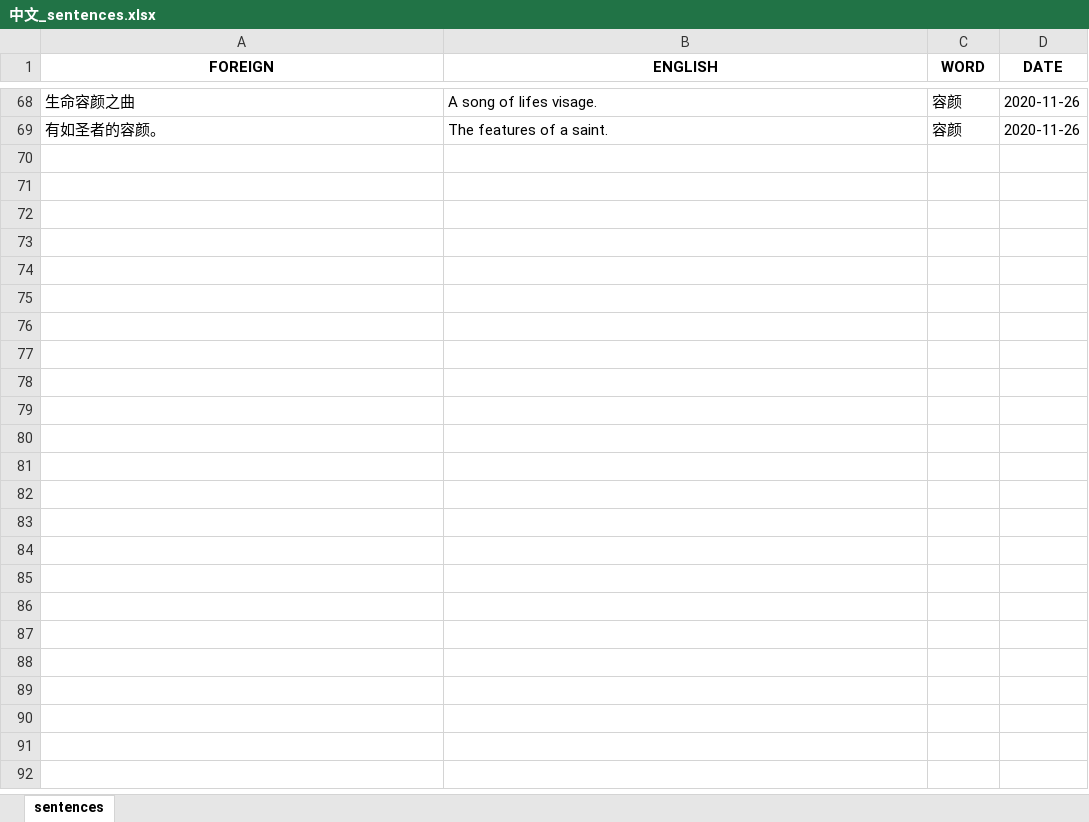
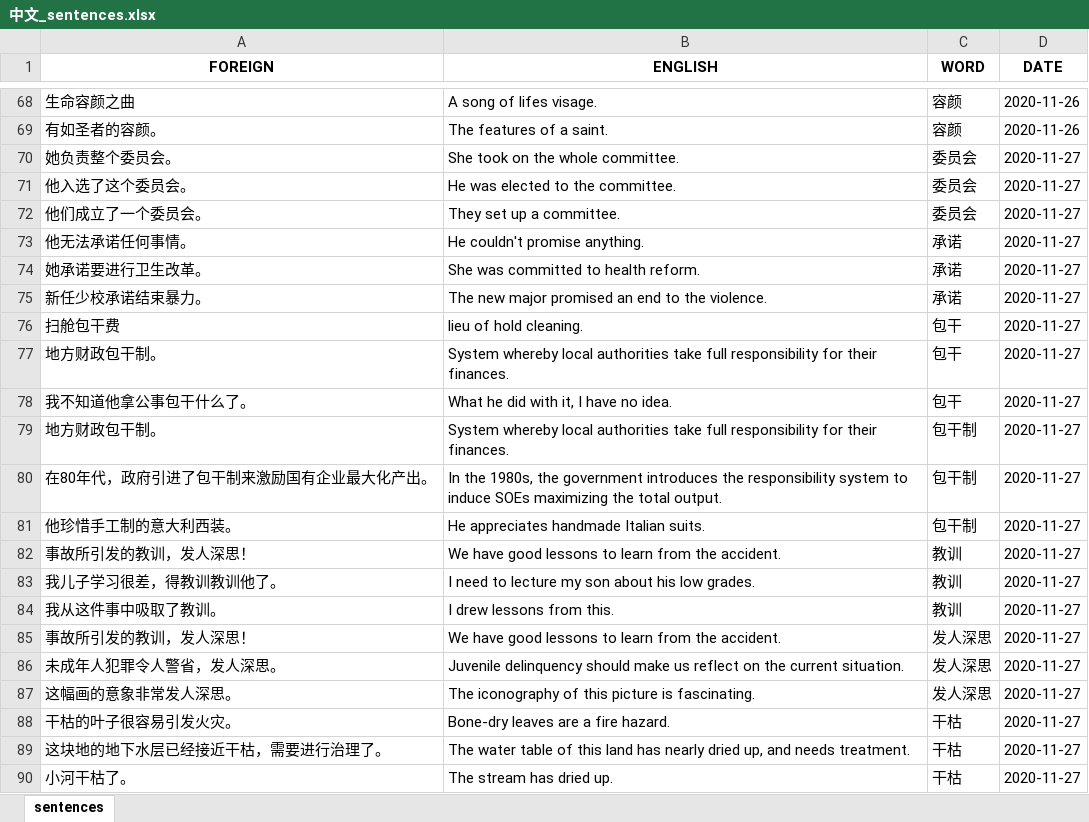
Before and after one commit to mikitz/anki-card-importer, an Excel workbook: Databases/中文_sentences.xlsx, sheet sentences, drawn as a sheet; only a part is shown, gaps mark what is left out; values as stored, in another font and other column widths than the file's, no borders; the diff names each change by its address in the sheet, - before the commit and + after, or states it on an @@ line.

```diff
--- a/Databases/中文_sentences.xlsx (sheet sentences)
+++ b/Databases/中文_sentences.xlsx (sheet sentences)
+row 70: 她负责整个委员会。 | She took on the whole committee. | 委员会 | 2020-11-27
+row 71: 他入选了这个委员会。 | He was elected to the committee. | 委员会 | 2020-11-27
+row 72: 他们成立了一个委员会。 | They set up a committee. | 委员会 | 2020-11-27
+row 73: 他无法承诺任何事情。 | He couldn't promise anything. | 承诺 | 2020-11-27
+row 74: 她承诺要进行卫生改革。 | She was committed to health reform. | 承诺 | 2020-11-27
+row 75: 新任少校承诺结束暴力。 | The new major promised an end to the violence. | 承诺 | 2020-11-27
+row 76: 扫舱包干费 | lieu of hold cleaning. | 包干 | 2020-11-27
+row 77: 地方财政包干制。 | System whereby local authorities take full responsibility for their finances. | 包干 | 2020-11-27
+row 78: 我不知道他拿公事包干什么了。 | What he did with it, I have no idea. | 包干 | 2020-11-27
+row 79: 地方财政包干制。 | System whereby local authorities take full responsibility for their finances. | 包干制 | 2020-11-27
+row 80: 在80年代，政府引进了包干制来激励国有企业最大化产出。 | In the 1980s, the government introduces the responsibility system to induce SOEs maximizing the total output. | 包干制 | 2020-11-27
+row 81: 他珍惜手工制的意大利西装。 | He appreciates handmade Italian suits. | 包干制 | 2020-11-27
+row 82: 事故所引发的教训，发人深思！ | We have good lessons to learn from the accident. | 教训 | 2020-11-27
+row 83: 我儿子学习很差，得教训教训他了。 | I need to lecture my son about his low grades. | 教训 | 2020-11-27
+row 84: 我从这件事中吸取了教训。 | I drew lessons from this. | 教训 | 2020-11-27
+row 85: 事故所引发的教训，发人深思！ | We have good lessons to learn from the accident. | 发人深思 | 2020-11-27
+row 86: 未成年人犯罪令人警省，发人深思。 | Juvenile delinquency should make us reflect on the current situation. | 发人深思 | 2020-11-27
+row 87: 这幅画的意象非常发人深思。 | The iconography of this picture is fascinating. | 发人深思 | 2020-11-27
+row 88: 干枯的叶子很容易引发火灾。 | Bone-dry leaves are a fire hazard. | 干枯 | 2020-11-27
+row 89: 这块地的地下水层已经接近干枯，需要进行治理了。 | The water table of this land has nearly dried up, and needs treatment. | 干枯 | 2020-11-27
+row 90: 小河干枯了。 | The stream has dried up. | 干枯 | 2020-11-27
```
Also changed, not shown: Databases/中文_words.xlsx, Databases/한국어_sentences.xlsx, 4 other files.
